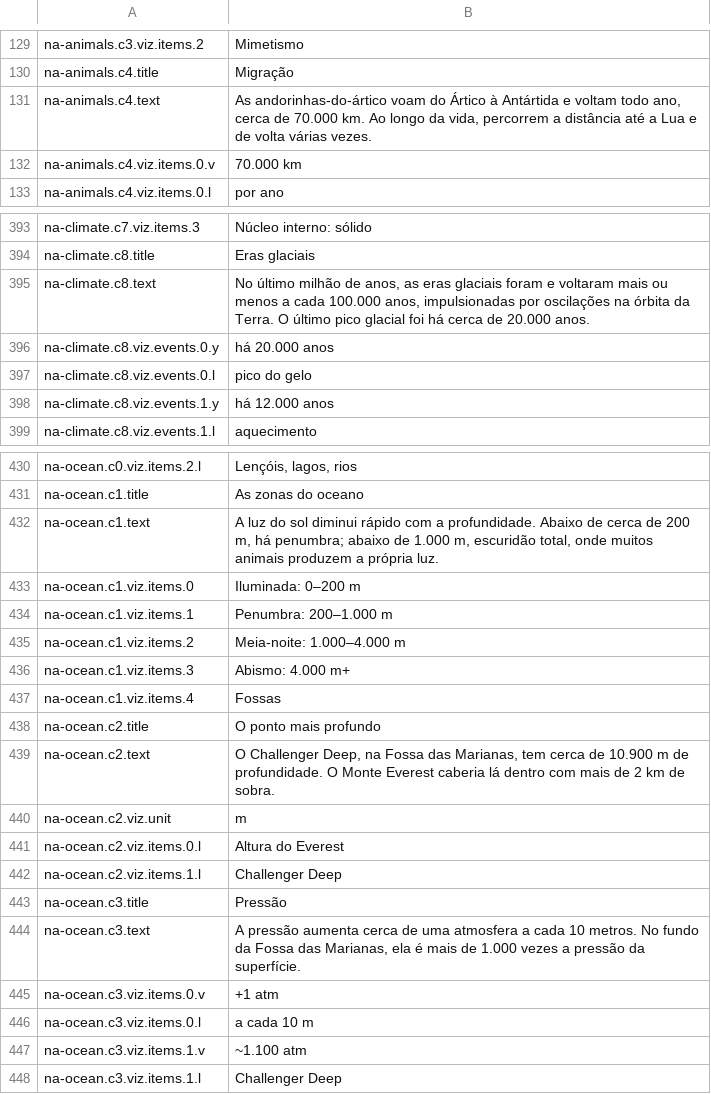
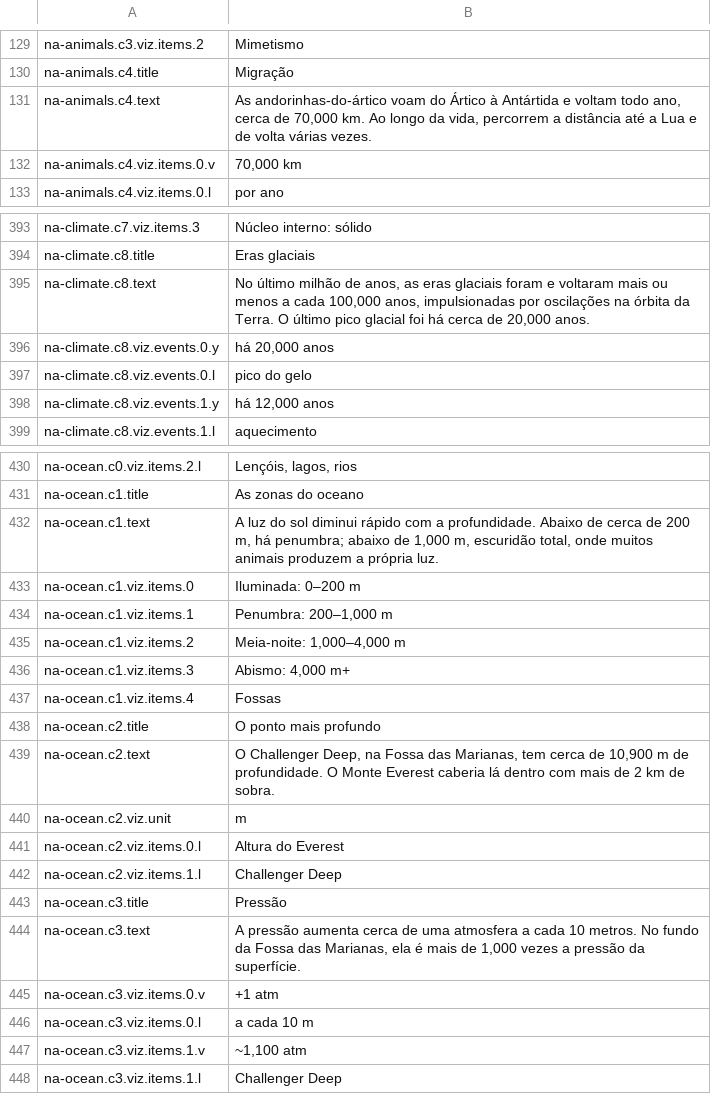
Before and after one commit to carlosCastro99/thiirfv588wui5773, a TSV file: content/i18n/pt-BR/nature.tsv, drawn as a sheet; only a part is shown, gaps mark what is left out; the diff covers the shown part only.

```diff
--- a/content/i18n/pt-BR/nature.tsv
+++ b/content/i18n/pt-BR/nature.tsv
@@ -130,4 +130,4 @@ na-animals.c3.viz.items.2	Mimetismo
 na-animals.c4.title	Migração
-na-animals.c4.text	As andorinhas-do-ártico voam do Ártico à Antártida e voltam todo ano, cerca de 70.000 km. Ao longo da vida, percorrem a distância até a Lua e de volta várias vezes.
-na-animals.c4.viz.items.0.v	70.000 km
+na-animals.c4.text	As andorinhas-do-ártico voam do Ártico à Antártida e voltam todo ano, cerca de 70,000 km. Ao longo da vida, percorrem a distância até a Lua e de volta várias vezes.
+na-animals.c4.viz.items.0.v	70,000 km
 na-animals.c4.viz.items.0.l	por ano
@@ -394,6 +394,6 @@ na-climate.c7.viz.items.3	Núcleo interno: sólido
 na-climate.c8.title	Eras glaciais
-na-climate.c8.text	No último milhão de anos, as eras glaciais foram e voltaram mais ou menos a cada 100.000 anos, impulsionadas por oscilações na órbita da Terra. O último pico glacial foi há cerca de 20.000 anos.
-na-climate.c8.viz.events.0.y	há 20.000 anos
+na-climate.c8.text	No último milhão de anos, as eras glaciais foram e voltaram mais ou menos a cada 100,000 anos, impulsionadas por oscilações na órbita da Terra. O último pico glacial foi há cerca de 20,000 anos.
+na-climate.c8.viz.events.0.y	há 20,000 anos
 na-climate.c8.viz.events.0.l	pico do gelo
-na-climate.c8.viz.events.1.y	há 12.000 anos
+na-climate.c8.viz.events.1.y	há 12,000 anos
 na-climate.c8.viz.events.1.l	aquecimento
@@ -431,10 +431,10 @@ na-ocean.c0.viz.items.2.l	Lençóis, lagos, rios
 na-ocean.c1.title	As zonas do oceano
-na-ocean.c1.text	A luz do sol diminui rápido com a profundidade. Abaixo de cerca de 200 m, há penumbra; abaixo de 1.000 m, escuridão total, onde muitos animais produzem a própria luz.
+na-ocean.c1.text	A luz do sol diminui rápido com a profundidade. Abaixo de cerca de 200 m, há penumbra; abaixo de 1,000 m, escuridão total, onde muitos animais produzem a própria luz.
 na-ocean.c1.viz.items.0	Iluminada: 0–200 m
-na-ocean.c1.viz.items.1	Penumbra: 200–1.000 m
-na-ocean.c1.viz.items.2	Meia-noite: 1.000–4.000 m
-na-ocean.c1.viz.items.3	Abismo: 4.000 m+
+na-ocean.c1.viz.items.1	Penumbra: 200–1,000 m
+na-ocean.c1.viz.items.2	Meia-noite: 1,000–4,000 m
+na-ocean.c1.viz.items.3	Abismo: 4,000 m+
 na-ocean.c1.viz.items.4	Fossas
 na-ocean.c2.title	O ponto mais profundo
-na-ocean.c2.text	O Challenger Deep, na Fossa das Marianas, tem cerca de 10.900 m de profundidade. O Monte Everest caberia lá dentro com mais de 2 km de sobra.
+na-ocean.c2.text	O Challenger Deep, na Fossa das Marianas, tem cerca de 10,900 m de profundidade. O Monte Everest caberia lá dentro com mais de 2 km de sobra.
 na-ocean.c2.viz.unit	m
@@ -443,6 +443,6 @@ na-ocean.c2.viz.items.1.l	Challenger Deep
 na-ocean.c3.title	Pressão
-na-ocean.c3.text	A pressão aumenta cerca de uma atmosfera a cada 10 metros. No fundo da Fossa das Marianas, ela é mais de 1.000 vezes a pressão da superfície.
+na-ocean.c3.text	A pressão aumenta cerca de uma atmosfera a cada 10 metros. No fundo da Fossa das Marianas, ela é mais de 1,000 vezes a pressão da superfície.
 na-ocean.c3.viz.items.0.v	+1 atm
 na-ocean.c3.viz.items.0.l	a cada 10 m
-na-ocean.c3.viz.items.1.v	~1.100 atm
+na-ocean.c3.viz.items.1.v	~1,100 atm
 na-ocean.c3.viz.items.1.l	Challenger Deep
```
Also changed, not shown: 16 edited cells elsewhere in this file, content/i18n/pt-BR/genai.tsv, content/i18n/pt-BR/maths.tsv, 54 other files.
